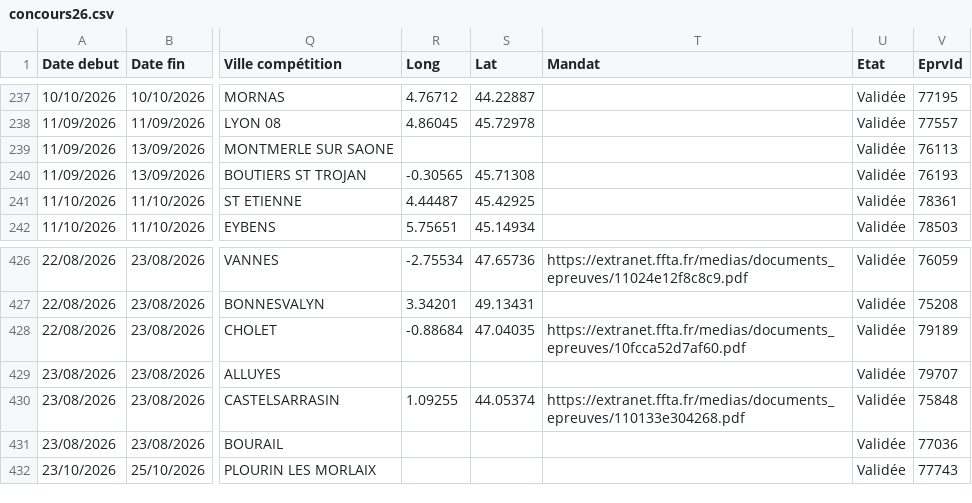
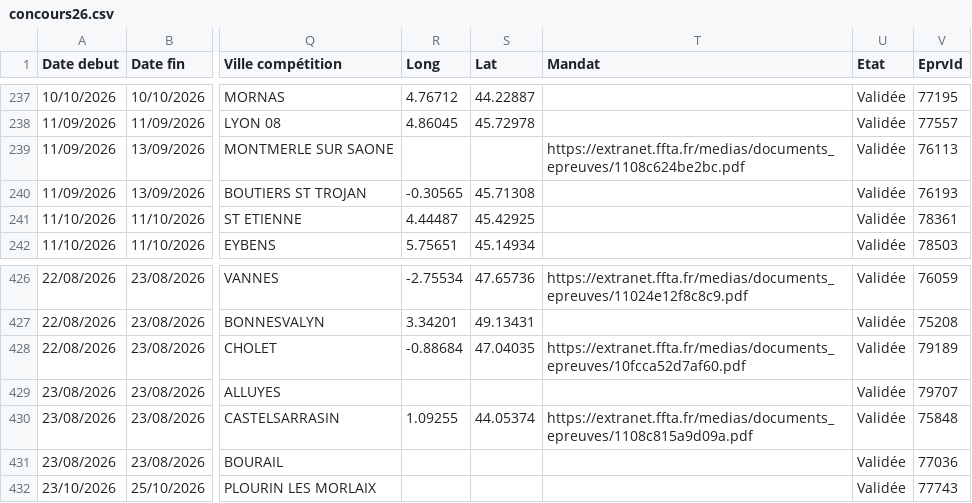
Before and after one commit to Comite-regional/Calendrier_FFTA, a CSV file: concours26.csv, drawn as a sheet; only a part is shown, gaps mark what is left out; the diff names each change by its address in the sheet, - before the commit and + after, or states it on an @@ line.

```diff
--- a/concours26.csv
+++ b/concours26.csv
-T239 (Mandat): (empty)
+T239 (Mandat): https://extranet.ffta.fr/medias/documents_epreuves/1108c624be2bc.pdf
-T430 (Mandat): https://extranet.ffta.fr/medias/documents_epreuves/110133e304268.pdf
+T430 (Mandat): https://extranet.ffta.fr/medias/documents_epreuves/1108c815a9d09a.pdf
```
